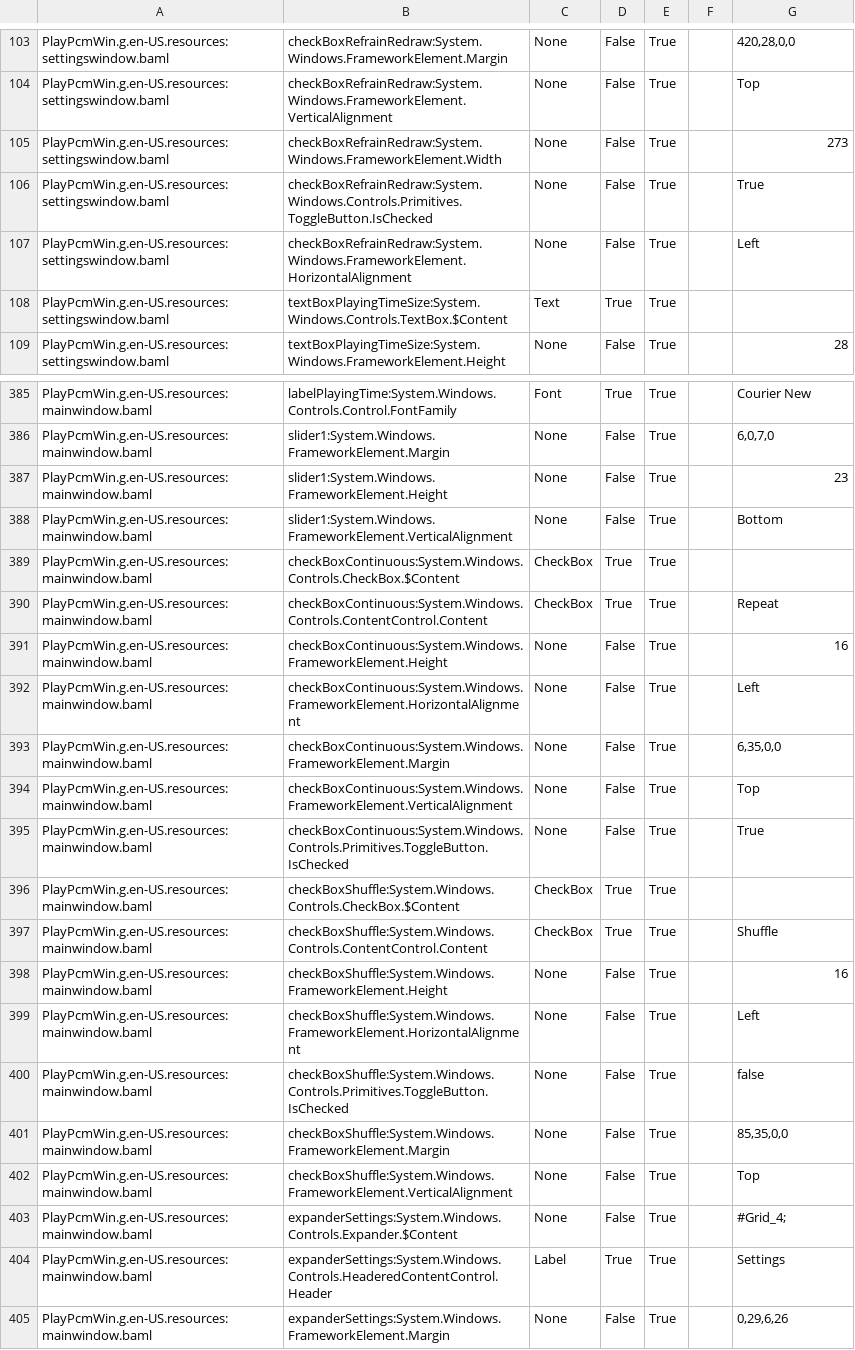
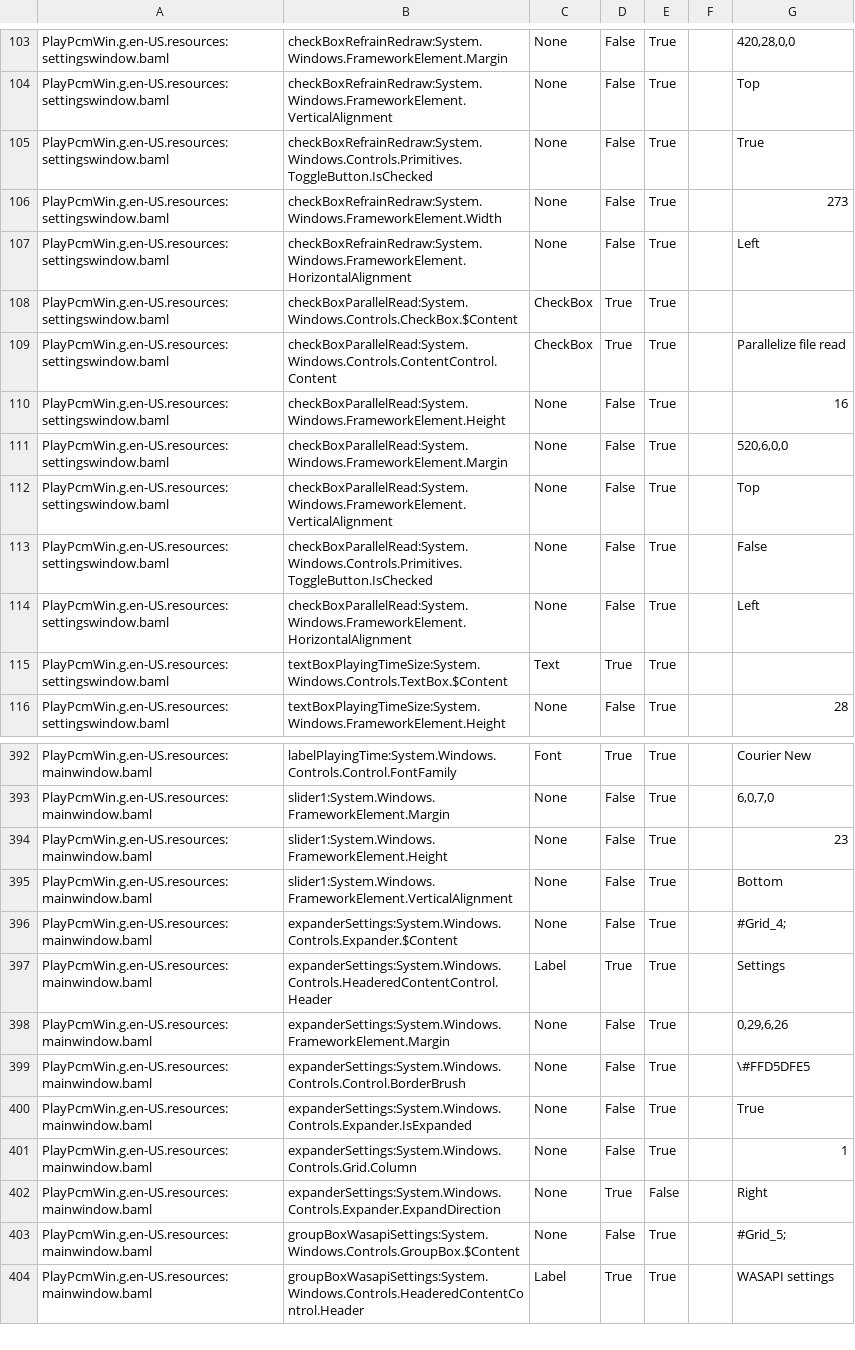
Before and after one commit to yamamoto2002/bitspersampleconv2, a CSV file: PlayPcmWin/PlayPcmWin.en-US.csv, drawn as a sheet; only a part is shown, gaps mark what is left out; the shorter side is filled out with more unchanged rows; the diff covers the shown part only.

Commit message:
One track play mode PlayPcmWin 3.0.53

```diff
--- a/PlayPcmWin/PlayPcmWin.en-US.csv
+++ b/PlayPcmWin/PlayPcmWin.en-US.csv
@@ -104,5 +104,12 @@ PlayPcmWin.g.en-US.resources:settingswindow.baml,checkBoxRefrainRedraw:System.Wi
 PlayPcmWin.g.en-US.resources:settingswindow.baml,checkBoxRefrainRedraw:System.Windows.FrameworkElement.VerticalAlignment,None,False,True,,Top
+PlayPcmWin.g.en-US.resources:settingswindow.baml,checkBoxRefrainRedraw:System.Windows.Controls.Primitives.ToggleButton.IsChecked,None,False,True,,True
 PlayPcmWin.g.en-US.resources:settingswindow.baml,checkBoxRefrainRedraw:System.Windows.FrameworkElement.Width,None,False,True,,273
-PlayPcmWin.g.en-US.resources:settingswindow.baml,checkBoxRefrainRedraw:System.Windows.Controls.Primitives.ToggleButton.IsChecked,None,False,True,,True
 PlayPcmWin.g.en-US.resources:settingswindow.baml,checkBoxRefrainRedraw:System.Windows.FrameworkElement.HorizontalAlignment,None,False,True,,Left
+PlayPcmWin.g.en-US.resources:settingswindow.baml,checkBoxParallelRead:System.Windows.Controls.CheckBox.$Content,CheckBox,True,True,,
+PlayPcmWin.g.en-US.resources:settingswindow.baml,checkBoxParallelRead:System.Windows.Controls.ContentControl.Content,CheckBox,True,True,,Parallelize file read
+PlayPcmWin.g.en-US.resources:settingswindow.baml,checkBoxParallelRead:System.Windows.FrameworkElement.Height,None,False,True,,16
+PlayPcmWin.g.en-US.resources:settingswindow.baml,checkBoxParallelRead:System.Windows.FrameworkElement.Margin,None,False,True,,"520,6,0,0"
+PlayPcmWin.g.en-US.resources:settingswindow.baml,checkBoxParallelRead:System.Windows.FrameworkElement.VerticalAlignment,None,False,True,,Top
+PlayPcmWin.g.en-US.resources:settingswindow.baml,checkBoxParallelRead:System.Windows.Controls.Primitives.ToggleButton.IsChecked,None,False,True,,False
+PlayPcmWin.g.en-US.resources:settingswindow.baml,checkBoxParallelRead:System.Windows.FrameworkElement.HorizontalAlignment,None,False,True,,Left
 PlayPcmWin.g.en-US.resources:settingswindow.baml,textBoxPlayingTimeSize:System.Windows.Controls.TextBox.$Content,Text,True,True,,
@@ -388,16 +395,2 @@ PlayPcmWin.g.en-US.resources:mainwindow.baml,slider1:System.Windows.FrameworkEle
 PlayPcmWin.g.en-US.resources:mainwindow.baml,slider1:System.Windows.FrameworkElement.VerticalAlignment,None,False,True,,Bottom
-PlayPcmWin.g.en-US.resources:mainwindow.baml,checkBoxContinuous:System.Windows.Controls.CheckBox.$Content,CheckBox,True,True,,
-PlayPcmWin.g.en-US.resources:mainwindow.baml,checkBoxContinuous:System.Windows.Controls.ContentControl.Content,CheckBox,True,True,,Repeat
-PlayPcmWin.g.en-US.resources:mainwindow.baml,checkBoxContinuous:System.Windows.FrameworkElement.Height,None,False,True,,16
-PlayPcmWin.g.en-US.resources:mainwindow.baml,checkBoxContinuous:System.Windows.FrameworkElement.HorizontalAlignment,None,False,True,,Left
-PlayPcmWin.g.en-US.resources:mainwindow.baml,checkBoxContinuous:System.Windows.FrameworkElement.Margin,None,False,True,,"6,35,0,0"
-PlayPcmWin.g.en-US.resources:mainwindow.baml,checkBoxContinuous:System.Windows.FrameworkElement.VerticalAlignment,None,False,True,,Top
-PlayPcmWin.g.en-US.resources:mainwindow.baml,checkBoxContinuous:System.Windows.Controls.Primitives.ToggleButton.IsChecked,None,False,True,,True
-PlayPcmWin.g.en-US.resources:mainwindow.baml,checkBoxShuffle:System.Windows.Controls.CheckBox.$Content,CheckBox,True,True,,
-PlayPcmWin.g.en-US.resources:mainwindow.baml,checkBoxShuffle:System.Windows.Controls.ContentControl.Content,CheckBox,True,True,,Shuffle
-PlayPcmWin.g.en-US.resources:mainwindow.baml,checkBoxShuffle:System.Windows.FrameworkElement.Height,None,False,True,,16
-PlayPcmWin.g.en-US.resources:mainwindow.baml,checkBoxShuffle:System.Windows.FrameworkElement.HorizontalAlignment,None,False,True,,Left
-PlayPcmWin.g.en-US.resources:mainwindow.baml,checkBoxShuffle:System.Windows.Controls.Primitives.ToggleButton.IsChecked,None,False,True,,false
-PlayPcmWin.g.en-US.resources:mainwindow.baml,checkBoxShuffle:System.Windows.FrameworkElement.Margin,None,False,True,,"85,35,0,0"
-PlayPcmWin.g.en-US.resources:mainwindow.baml,checkBoxShuffle:System.Windows.FrameworkElement.VerticalAlignment,None,False,True,,Top
 PlayPcmWin.g.en-US.resources:mainwindow.baml,expanderSettings:System.Windows.Controls.Expander.$Content,None,False,True,,#Grid_4;
```
Also changed, not shown: 1 moved row elsewhere in this file, 9 other files.
